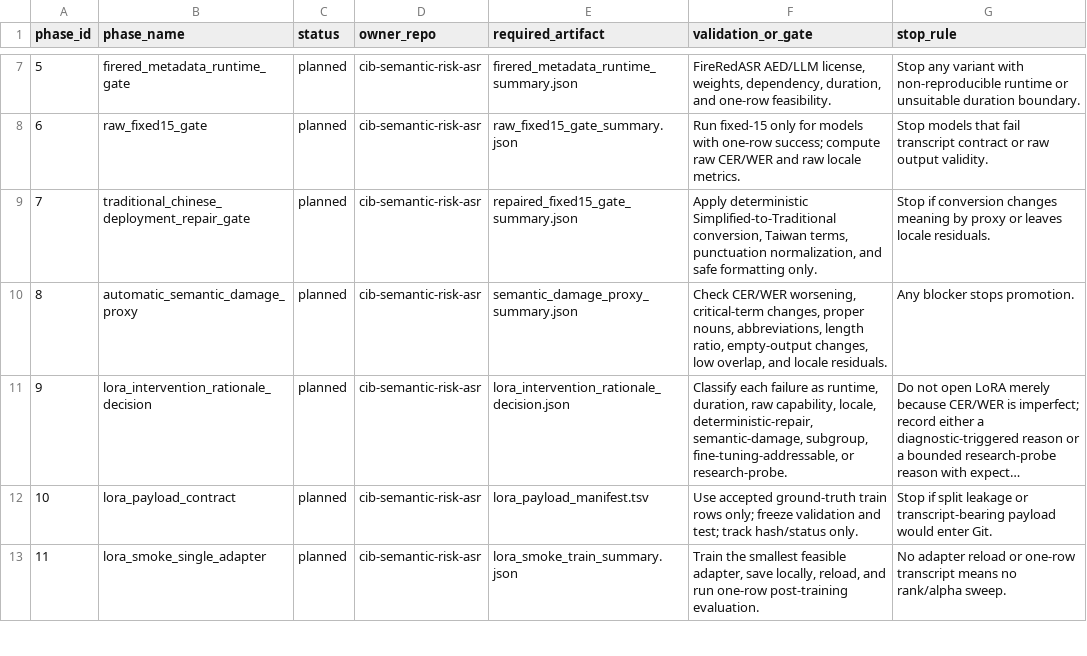
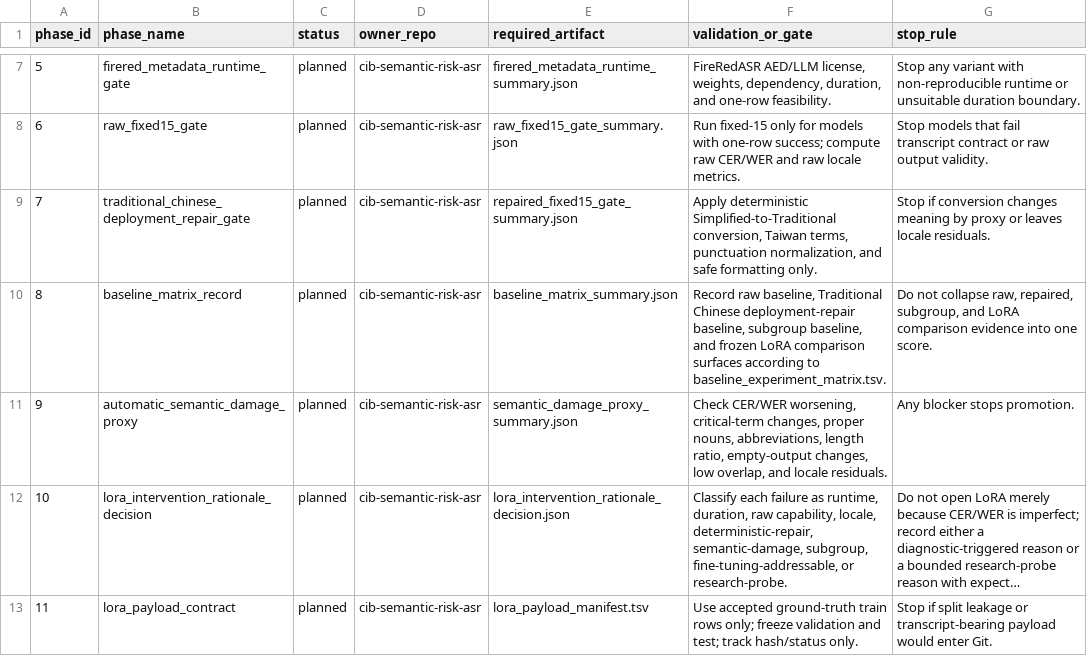
Before and after one commit to JasonLn0711/cib-semantic-risk-asr, a TSV file: 70_experiments/runs/v2_0_asr_controls_qwen3_firered_lora_plan_2026_06_01/full_completion_steps.tsv, drawn as a sheet; only a part is shown, gaps mark what is left out; the shorter side is filled out with more unchanged rows; long unchanged cells end in …; addresses are those after the commit; the diff names each change by its address in the sheet, - before the commit and + after, or states it on an @@ line.

Commit message:
docs: add Qwen3 FireRed baseline matrix

```diff
--- a/70_experiments/runs/v2_0_asr_controls_qwen3_firered_lora_plan_2026_06_01/full_completion_steps.tsv
+++ b/70_experiments/runs/v2_0_asr_controls_qwen3_firered_lora_plan_2026_06_01/full_completion_steps.tsv
+row 10: 8 | baseline_matrix_record | planned | cib-semantic-risk-asr | baseline_matrix_summary.json | Record raw baseline, Traditional Chinese deployment-repair baseline, subgroup baseline, and frozen LoRA comparison surfaces according to baseline_experiment_matrix.tsv. | Do not collapse raw, repaired, subgroup, and LoRA comparison evidence into one score.
@@ column A (phase_id) renumbered from row 11 down @@
```
Also changed, not shown: 70_experiments/registry.tsv, 11 other files.
